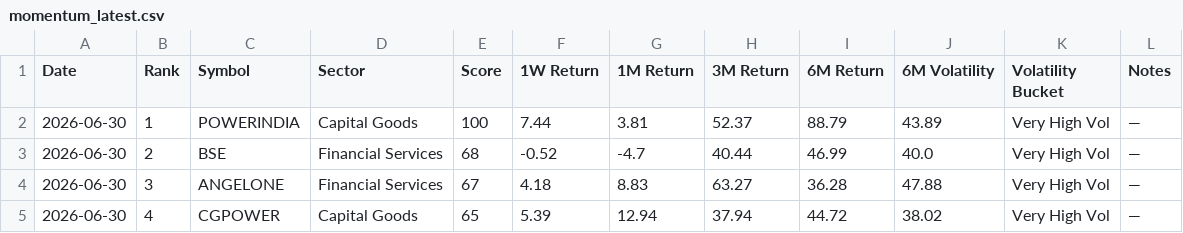
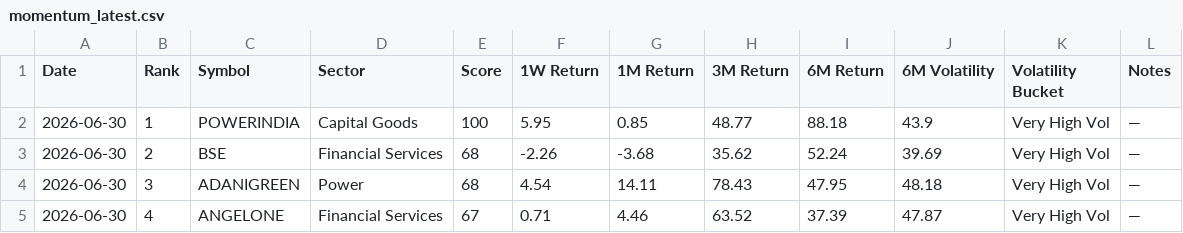
Before and after one commit to lightninbulls-stack/hanush-app, a CSV file: backend/data/momentum_latest.csv, drawn as a sheet; only a part is shown; the diff covers the shown part only.

```diff
--- a/backend/data/momentum_latest.csv
+++ b/backend/data/momentum_latest.csv
@@ -1,5 +1,5 @@
 Date,Rank,Symbol,Sector,Score,1W Return,1M Return,3M Return,6M Return,6M Volatility,Volatility Bucket,Notes
-2026-06-30,1,POWERINDIA,Capital Goods,100,7.44,3.81,52.37,88.79,43.89,Very High Vol,—
-2026-06-30,2,BSE,Financial Services,68,-0.52,-4.7,40.44,46.99,40.0,Very High Vol,—
-2026-06-30,3,ANGELONE,Financial Services,67,4.18,8.83,63.27,36.28,47.88,Very High Vol,—
-2026-06-30,4,CGPOWER,Capital Goods,65,5.39,12.94,37.94,44.72,38.02,Very High Vol,—
+2026-06-30,1,POWERINDIA,Capital Goods,100,5.95,0.85,48.77,88.18,43.9,Very High Vol,—
+2026-06-30,2,BSE,Financial Services,68,-2.26,-3.68,35.62,52.24,39.69,Very High Vol,—
+2026-06-30,3,ADANIGREEN,Power,68,4.54,14.11,78.43,47.95,48.18,Very High Vol,—
+2026-06-30,4,ANGELONE,Financial Services,67,0.71,4.46,63.52,37.39,47.87,Very High Vol,—
```
Also changed, not shown: 97 edited cells elsewhere in this file.
